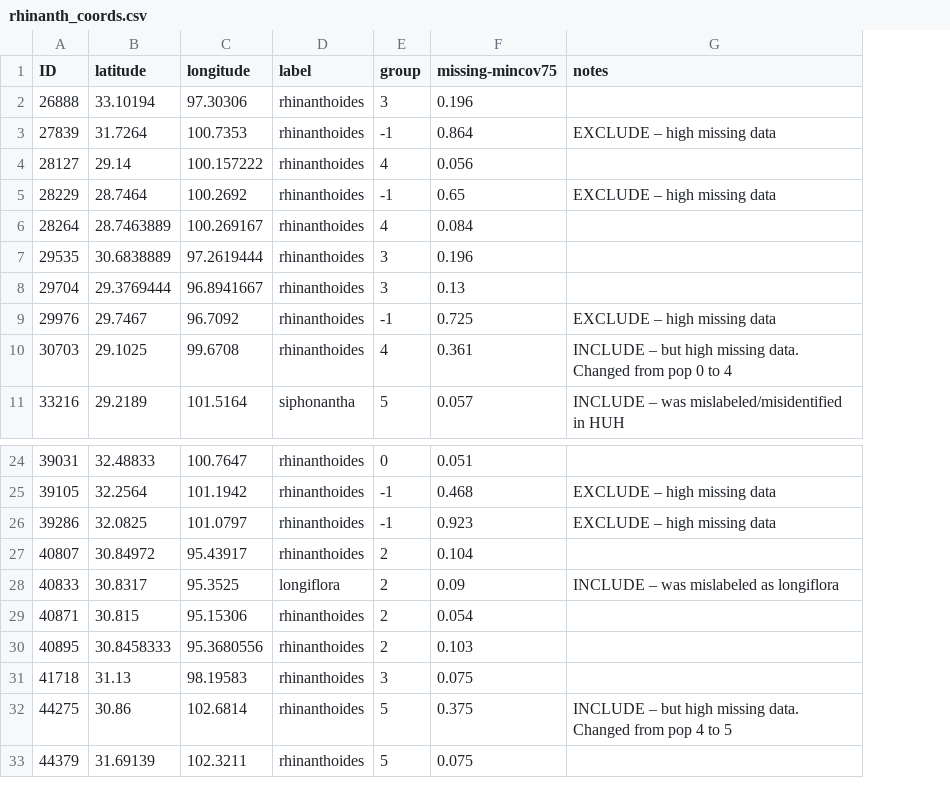
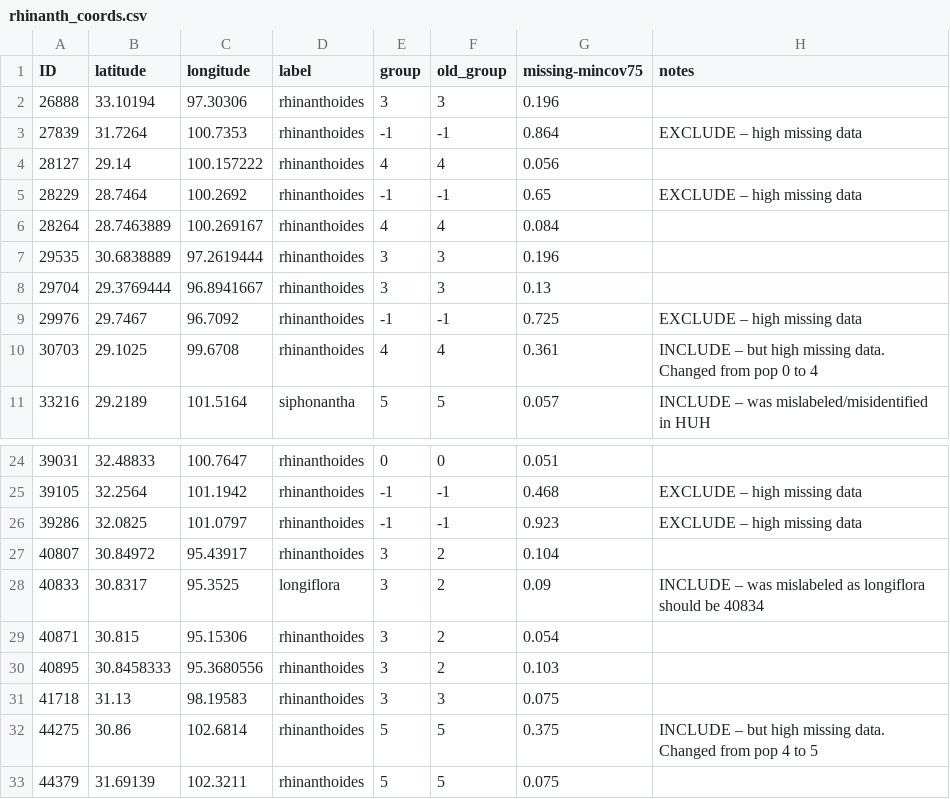
Before and after one commit to eaton-lab/pedicularis-phylog, a CSV file: data/coords/rhinanth_coords.csv, drawn as a sheet; only a part is shown, gaps mark what is left out; addresses are those after the commit; the diff names each change by its address in the sheet, - before the commit and + after, or states it on an @@ line.

Commit message:
rhinanth 2 to 3

```diff
--- a/data/coords/rhinanth_coords.csv
+++ b/data/coords/rhinanth_coords.csv
+column F (old_group), rows 2-11: 3 | -1 | 4 | -1 | 4 | 3 | 3 | -1 | 4 | 5; rows 24-33: 0 | -1 | -1 | 2 | 2 | 2 | 2 | 3 | 5 | 5
-E27:E30 (group): 2
+E27:E30 (group): 3
-H28 (notes): …as longiflora
+H28 (notes): …as longiflora should be 40834
```
